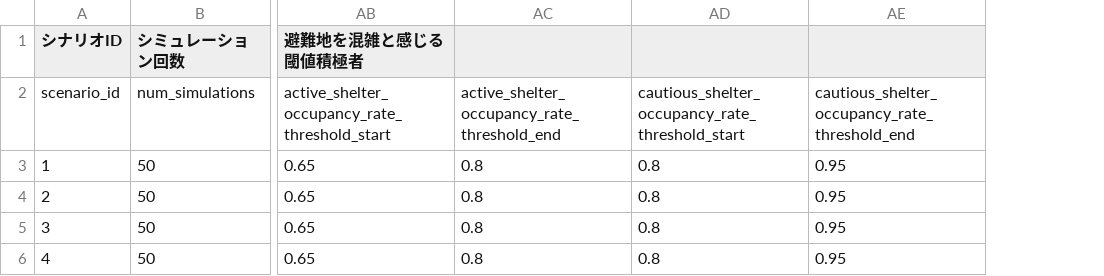
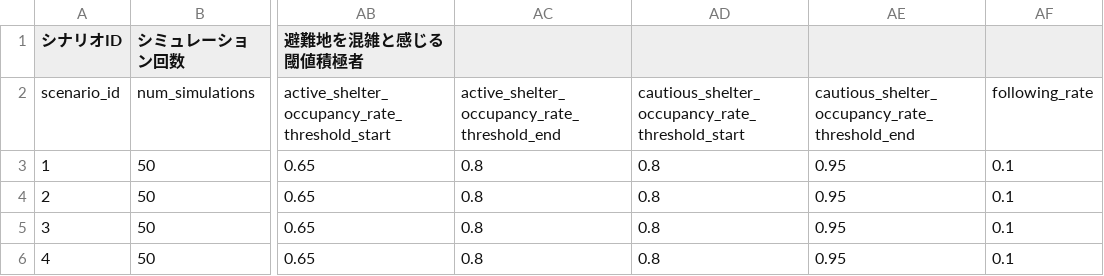
Before and after one commit to katagi-yugaku/vehicle-assistant-system, a CSV file: scenarios/common/simulation_params.csv, drawn as a sheet; only a part is shown, gaps mark what is left out; the diff names each change by its address in the sheet, - before the commit and + after, or states it on an @@ line.

```diff
--- a/scenarios/common/simulation_params.csv
+++ b/scenarios/common/simulation_params.csv
+column AF, rows 2-6: following_rate | 0.1 | 0.1 | 0.1 | 0.1
```
Also changed, not shown: 9 other files.
